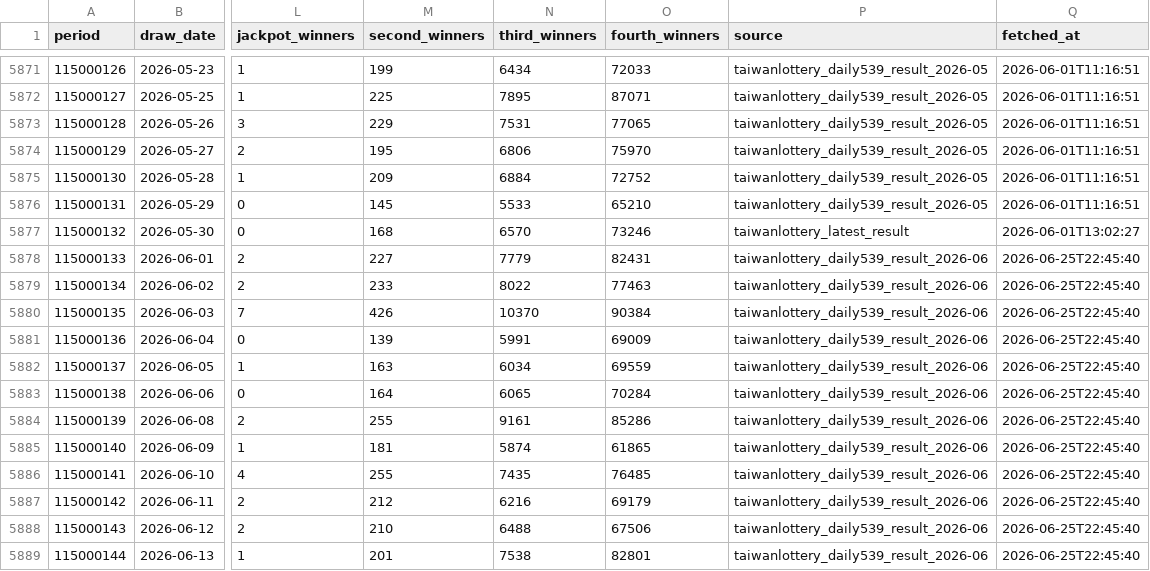
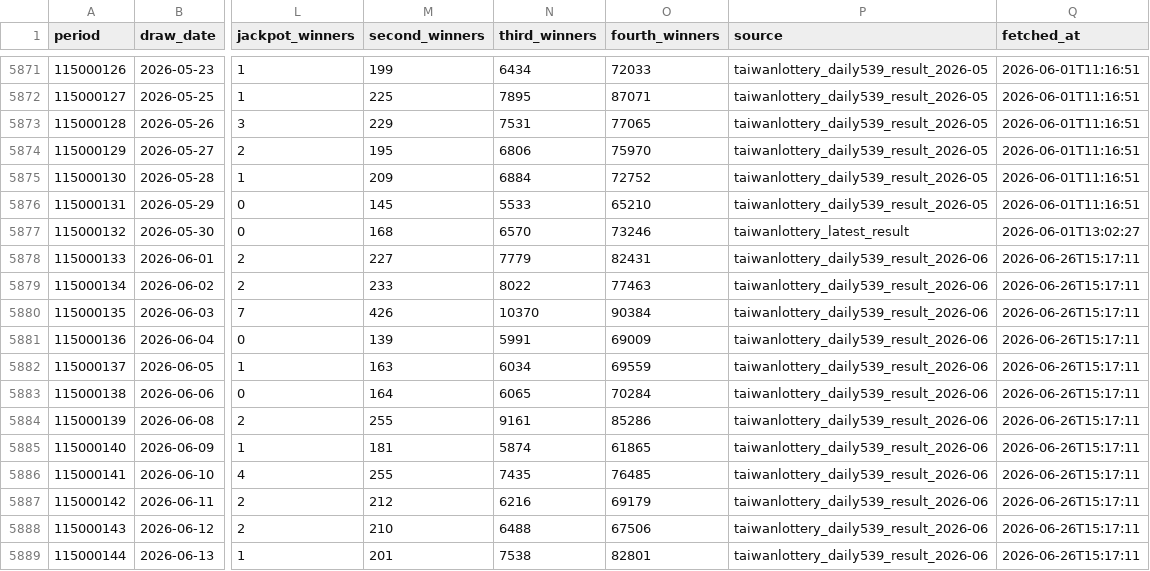
Before and after one commit to pingshen670924-dotcom/mobile-539-system, a CSV file: data/539.csv, drawn as a sheet; only a part is shown, gaps mark what is left out; the diff covers the shown part only; the diff names each change by its address in the sheet, - before the commit and + after, or states it on an @@ line.

```diff
--- a/data/539.csv
+++ b/data/539.csv
-Q5878:Q5889 (fetched_at): 2026-06-25T22:45:40
+Q5878:Q5889 (fetched_at): 2026-06-26T15:17:11
```
Also changed, not shown: 1 added row and 11 edited cells elsewhere in this file, 27 other files.
